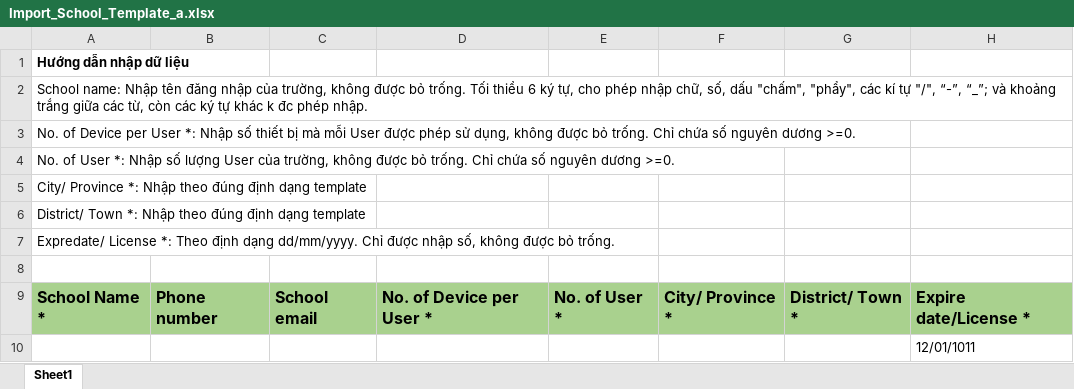
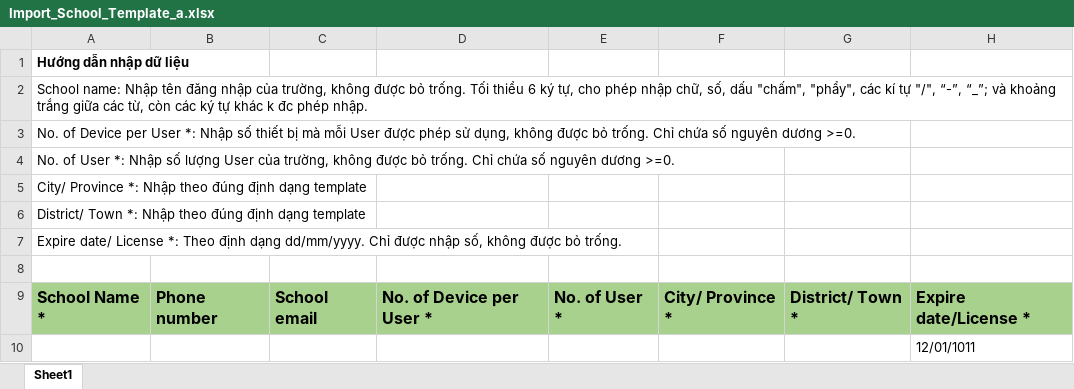
Before and after one commit to Trung070188/idigi, an Excel workbook: public/sample/Import_School_Template_a.xlsx, sheet Sheet1, drawn as a sheet; values as stored, in another font and other column widths than the file's, no borders; the diff names each change by its address in the sheet, - before the commit and + after, or states it on an @@ line.

Commit message:
fix bug INP-671

```diff
--- a/public/sample/Import_School_Template_a.xlsx (sheet Sheet1)
+++ b/public/sample/Import_School_Template_a.xlsx (sheet Sheet1)
-A7: Expredate/ License *:…
+A7: Expire date/ License *:…
```
